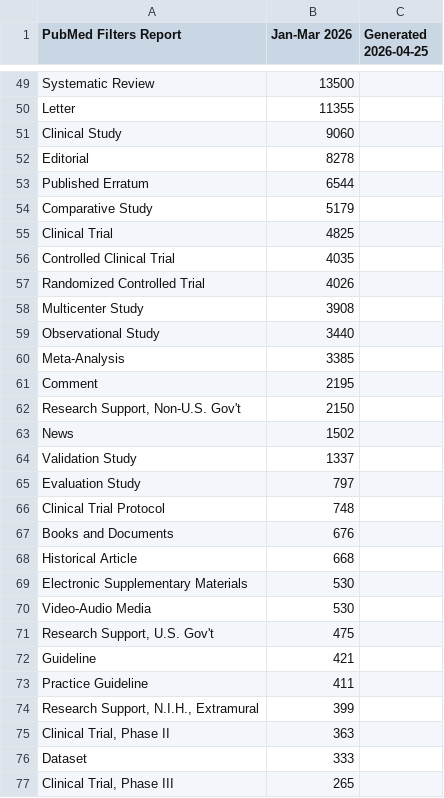
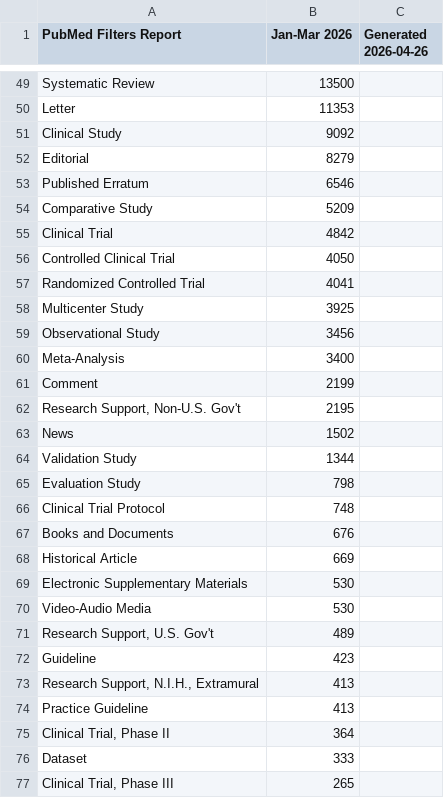
Before and after one commit to tomlaheyh/ref-lookup, a CSV file: filters/pubmed-filters-data.csv, drawn as a sheet; only a part is shown, gaps mark what is left out; the diff covers the shown part only.

```diff
--- a/filters/pubmed-filters-data.csv
+++ b/filters/pubmed-filters-data.csv
@@ -1 +1 @@
-"PubMed Filters Report","Jan-Mar 2026","Generated 2026-04-25"
+"PubMed Filters Report","Jan-Mar 2026","Generated 2026-04-26"
@@ -49,28 +49,28 @@
 "Systematic Review",13500
-"Letter",11355
-"Clinical Study",9060
-"Editorial",8278
-"Published Erratum",6544
-"Comparative Study",5179
-"Clinical Trial",4825
-"Controlled Clinical Trial",4035
-"Randomized Controlled Trial",4026
-"Multicenter Study",3908
-"Observational Study",3440
-"Meta-Analysis",3385
-"Comment",2195
-"Research Support, Non-U.S. Gov't",2150
+"Letter",11353
+"Clinical Study",9092
+"Editorial",8279
+"Published Erratum",6546
+"Comparative Study",5209
+"Clinical Trial",4842
+"Controlled Clinical Trial",4050
+"Randomized Controlled Trial",4041
+"Multicenter Study",3925
+"Observational Study",3456
+"Meta-Analysis",3400
+"Comment",2199
+"Research Support, Non-U.S. Gov't",2195
 "News",1502
-"Validation Study",1337
-"Evaluation Study",797
+"Validation Study",1344
+"Evaluation Study",798
 "Clinical Trial Protocol",748
 "Books and Documents",676
-"Historical Article",668
+"Historical Article",669
 "Electronic Supplementary Materials",530
 "Video-Audio Media",530
-"Research Support, U.S. Gov't",475
-"Guideline",421
-"Practice Guideline",411
-"Research Support, N.I.H., Extramural",399
-"Clinical Trial, Phase II",363
+"Research Support, U.S. Gov't",489
+"Guideline",423
+"Research Support, N.I.H., Extramural",413
+"Practice Guideline",413
+"Clinical Trial, Phase II",364
 "Dataset",333
```
Also changed, not shown: 4 added rows, 4 removed rows and 29 edited cells elsewhere in this file, 6 other files.
